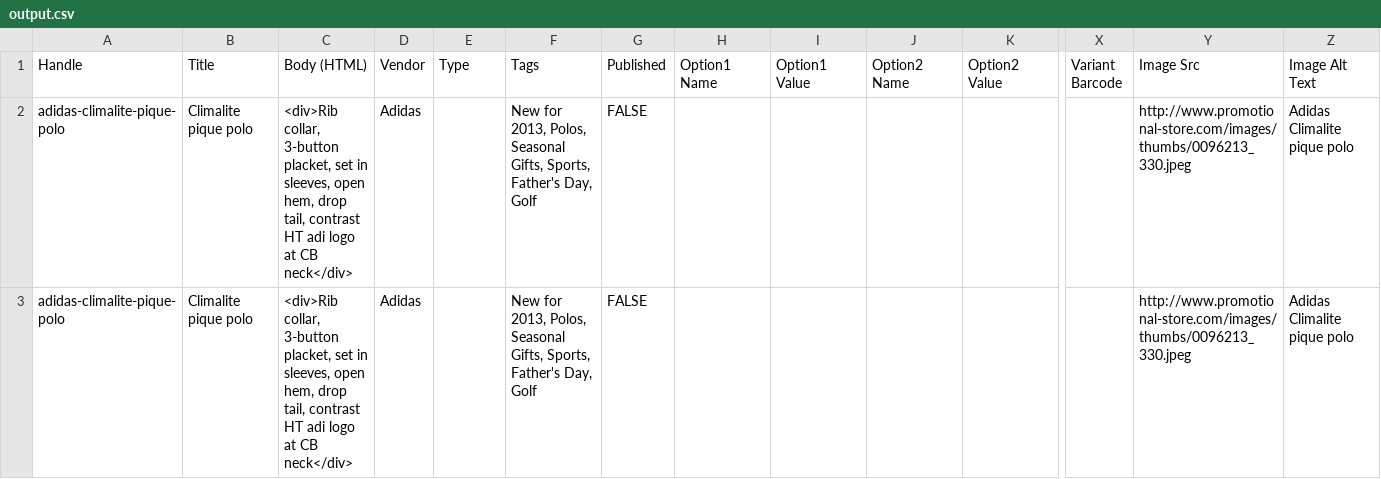
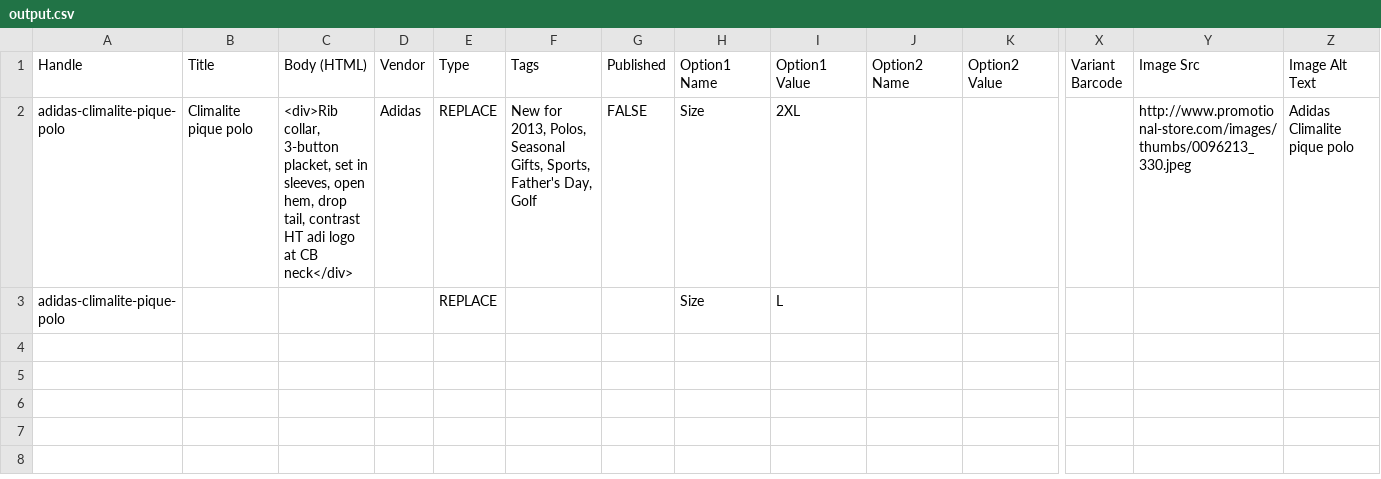
Before and after one commit to ChuckJHardy/Ralawisify, a CSV file: spec/support/output.csv, drawn as a sheet; only a part is shown, gaps mark what is left out; the diff names each change by its address in the sheet, - before the commit and + after, or states it on an @@ line.

Commit message:
Add Size Option

```diff
--- a/spec/support/output.csv
+++ b/spec/support/output.csv
-E2:E3 (Type): (empty)
+E2:E3 (Type): REPLACE
-H2:H3 (Option1 Name): (empty)
+H2:H3 (Option1 Name): Size
-I2 (Option1 Value): (empty)
+I2 (Option1 Value): 2XL
-B3 (Title): Climalite pique polo
+B3 (Title): (empty)
-C3 (Body (HTML)): <div>Rib collar, 3-button placket, set in sleeves, open hem, drop tail, contrast HT adi logo at CB neck</div>
+C3 (Body (HTML)): (empty)
-D3 (Vendor): Adidas
+D3 (Vendor): (empty)
-F3 (Tags): New for 2013, Polos, Seasonal Gifts, Sports, Father's Day, Golf
+F3 (Tags): (empty)
-G3 (Published): FALSE
+G3 (Published): (empty)
-I3 (Option1 Value): (empty)
+I3 (Option1 Value): L
-Y3 (Image Src): http://www.promotional-store.com/images/thumbs/0096213_330.jpeg
+Y3 (Image Src): (empty)
-Z3 (Image Alt Text): Adidas Climalite pique polo
+Z3 (Image Alt Text): (empty)
```
Also changed, not shown: 2 other files.
